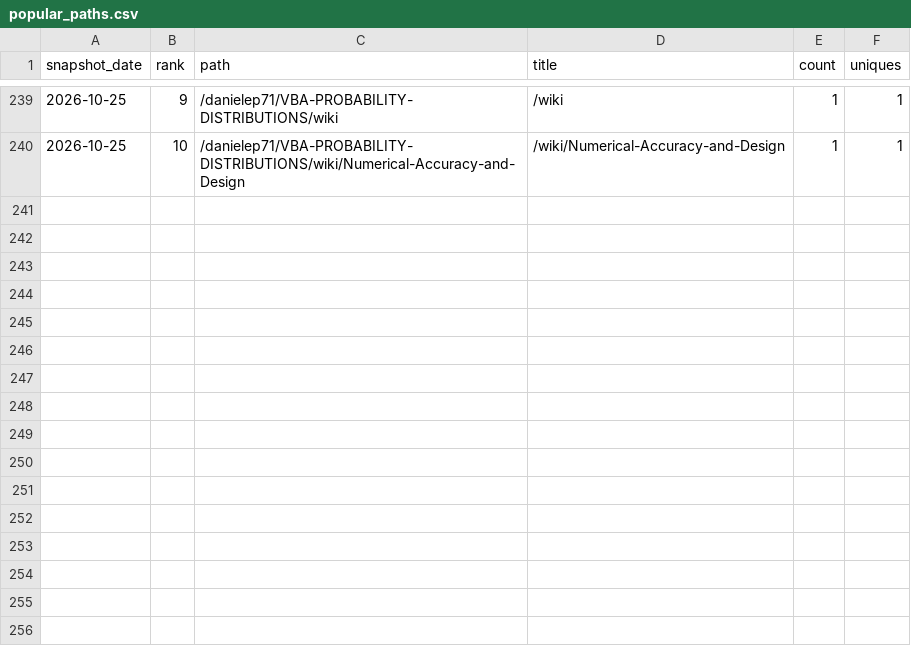
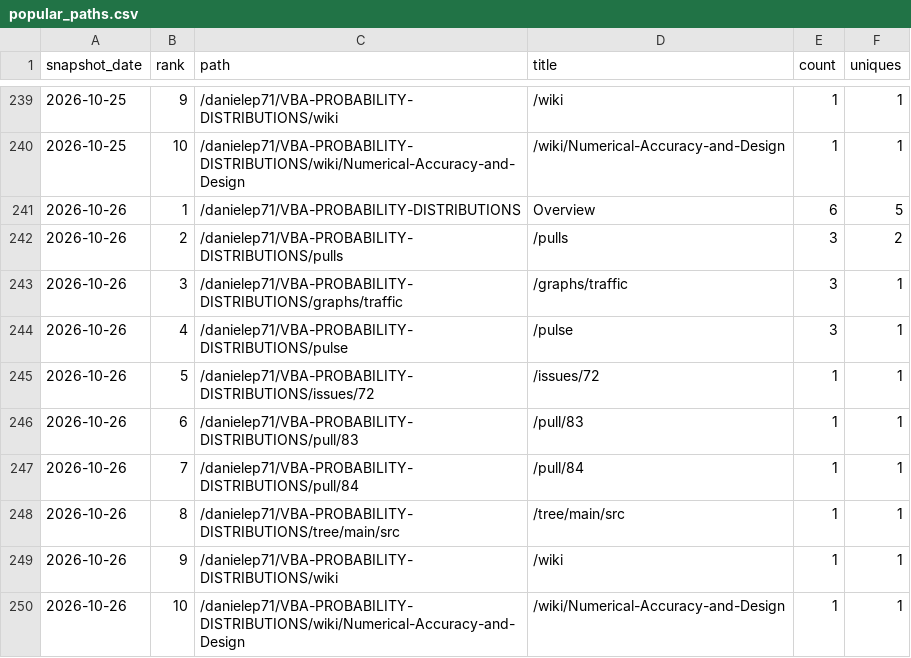
Before and after one commit to danielep71/VBA-PROBABILITY-DISTRIBUTIONS, a CSV file: data/popular_paths.csv, drawn as a sheet; only a part is shown, gaps mark what is left out.

```diff
--- a/data/popular_paths.csv
+++ b/data/popular_paths.csv
@@ -240 +240,11 @@ snapshot_date,rank,path,title,count,uniques
 2026-10-25,10,/danielep71/VBA-PROBABILITY-DISTRIBUTIONS/wiki/Numerical-Accuracy-and-Design,/wiki/Numerical-Accuracy-and-Design,1,1
+2026-10-26,1,/danielep71/VBA-PROBABILITY-DISTRIBUTIONS,Overview,6,5
+2026-10-26,2,/danielep71/VBA-PROBABILITY-DISTRIBUTIONS/pulls,/pulls,3,2
+2026-10-26,3,/danielep71/VBA-PROBABILITY-DISTRIBUTIONS/graphs/traffic,/graphs/traffic,3,1
+2026-10-26,4,/danielep71/VBA-PROBABILITY-DISTRIBUTIONS/pulse,/pulse,3,1
+2026-10-26,5,/danielep71/VBA-PROBABILITY-DISTRIBUTIONS/issues/72,/issues/72,1,1
+2026-10-26,6,/danielep71/VBA-PROBABILITY-DISTRIBUTIONS/pull/83,/pull/83,1,1
+2026-10-26,7,/danielep71/VBA-PROBABILITY-DISTRIBUTIONS/pull/84,/pull/84,1,1
+2026-10-26,8,/danielep71/VBA-PROBABILITY-DISTRIBUTIONS/tree/main/src,/tree/main/src,1,1
+2026-10-26,9,/danielep71/VBA-PROBABILITY-DISTRIBUTIONS/wiki,/wiki,1,1
+2026-10-26,10,/danielep71/VBA-PROBABILITY-DISTRIBUTIONS/wiki/Numerical-Accuracy-and-Design,/wiki/Numerical-Accuracy-and-Design,1,1
```
Also changed, not shown: data/referrers.csv, data/traffic.csv, 3 other files.
